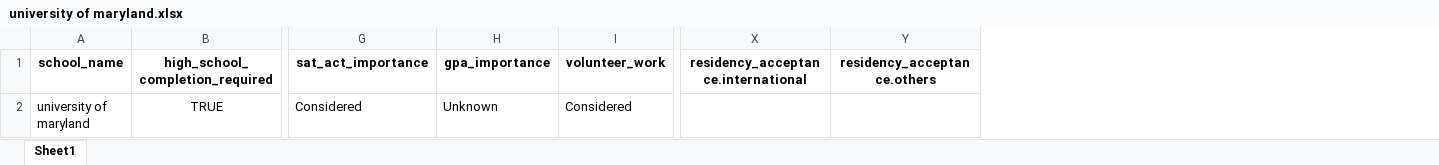
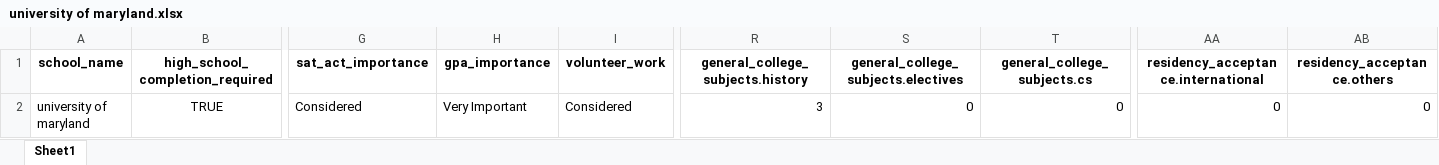
Before and after one commit to jineoni/dotori-data, an Excel workbook: output_cds2/university of maryland.xlsx, sheet Sheet1, drawn as a sheet; only a part is shown, gaps mark what is left out; values as stored, in another font and other column widths than the file's, no borders; addresses are those after the commit; the diff names each change by its address in the sheet, - before the commit and + after, or states it on an @@ line.

```diff
--- a/output_cds2/university of maryland.xlsx (sheet Sheet1)
+++ b/output_cds2/university of maryland.xlsx (sheet Sheet1)
+column R (general_college_subjects.history), row 2: 3
+column S, rows 1-2: general_college_subjects.electives | 0
+column T (general_college_subjects.cs), row 2: 0
-H2 (gpa_importance): Unknown
+H2 (gpa_importance): Very Important
-AA2: (empty)
+AA2: 0
-AB2 (residency_acceptance.others): (empty)
+AB2 (residency_acceptance.others): 0
```
Also changed, not shown: output_cds2/boston college.xlsx, output_cds2/pepperdine university.xlsx, 34 other files.
